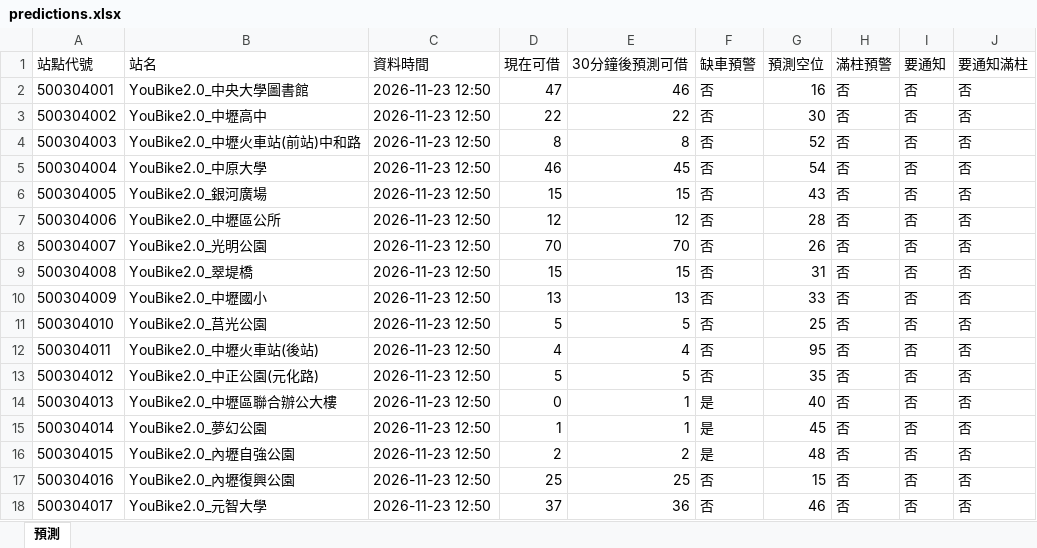
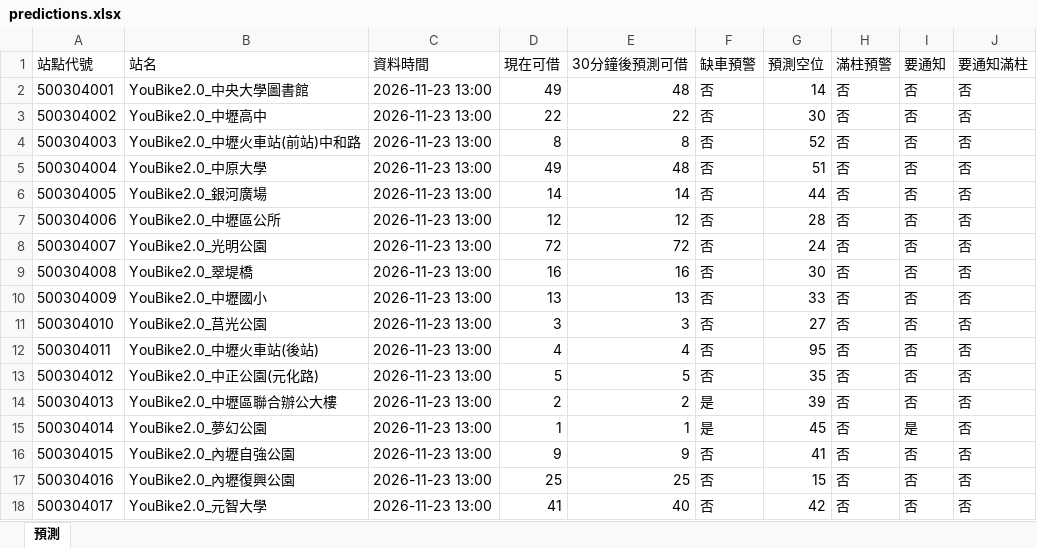
Before and after one commit to MingWei174/ncu-youbike, an Excel workbook: predictions.xlsx, sheet 預測, drawn as a sheet; only a part is shown; values as stored, in another font and other column widths than the file's, no borders; table styles not drawn; the diff covers the shown part only; the diff names each change by its address in the sheet, - before the commit and + after, or states it on an @@ line.

```diff
--- a/predictions.xlsx (sheet 預測)
+++ b/predictions.xlsx (sheet 預測)
-C2:C18 (資料時間): 2026-11-23 12:50
+C2:C18 (資料時間): 2026-11-23 13:00
-D2 (現在可借): 47
+D2 (現在可借): 49
-E2 (30分鐘後預測可借): 46
+E2 (30分鐘後預測可借): 48
-G2 (預測空位): 16
+G2 (預測空位): 14
-D5 (現在可借): 46
+D5 (現在可借): 49
-E5 (30分鐘後預測可借): 45
+E5 (30分鐘後預測可借): 48
-G5 (預測空位): 54
+G5 (預測空位): 51
-D6 (現在可借): 15
+D6 (現在可借): 14
-E6 (30分鐘後預測可借): 15
+E6 (30分鐘後預測可借): 14
-G6 (預測空位): 43
+G6 (預測空位): 44
-D8 (現在可借): 70
+D8 (現在可借): 72
-E8 (30分鐘後預測可借): 70
+E8 (30分鐘後預測可借): 72
-G8 (預測空位): 26
+G8 (預測空位): 24
-D9 (現在可借): 15
+D9 (現在可借): 16
-E9 (30分鐘後預測可借): 15
+E9 (30分鐘後預測可借): 16
-G9 (預測空位): 31
+G9 (預測空位): 30
-D11 (現在可借): 5
+D11 (現在可借): 3
-E11 (30分鐘後預測可借): 5
+E11 (30分鐘後預測可借): 3
-G11 (預測空位): 25
+G11 (預測空位): 27
-D14 (現在可借): 0
+D14 (現在可借): 2
-E14 (30分鐘後預測可借): 1
+E14 (30分鐘後預測可借): 2
-G14 (預測空位): 40
+G14 (預測空位): 39
-I15 (要通知): 否
+I15 (要通知): 是
-D16 (現在可借): 2
+D16 (現在可借): 9
-E16 (30分鐘後預測可借): 2
+E16 (30分鐘後預測可借): 9
-F16 (缺車預警): 是
+F16 (缺車預警): 否
-G16 (預測空位): 48
+G16 (預測空位): 41
-D18 (現在可借): 37
+D18 (現在可借): 41
-E18 (30分鐘後預測可借): 36
+E18 (30分鐘後預測可借): 40
-G18 (預測空位): 46
+G18 (預測空位): 42
```
Also changed, not shown: 439 edited cells elsewhere in this sheet, 3 other files.
